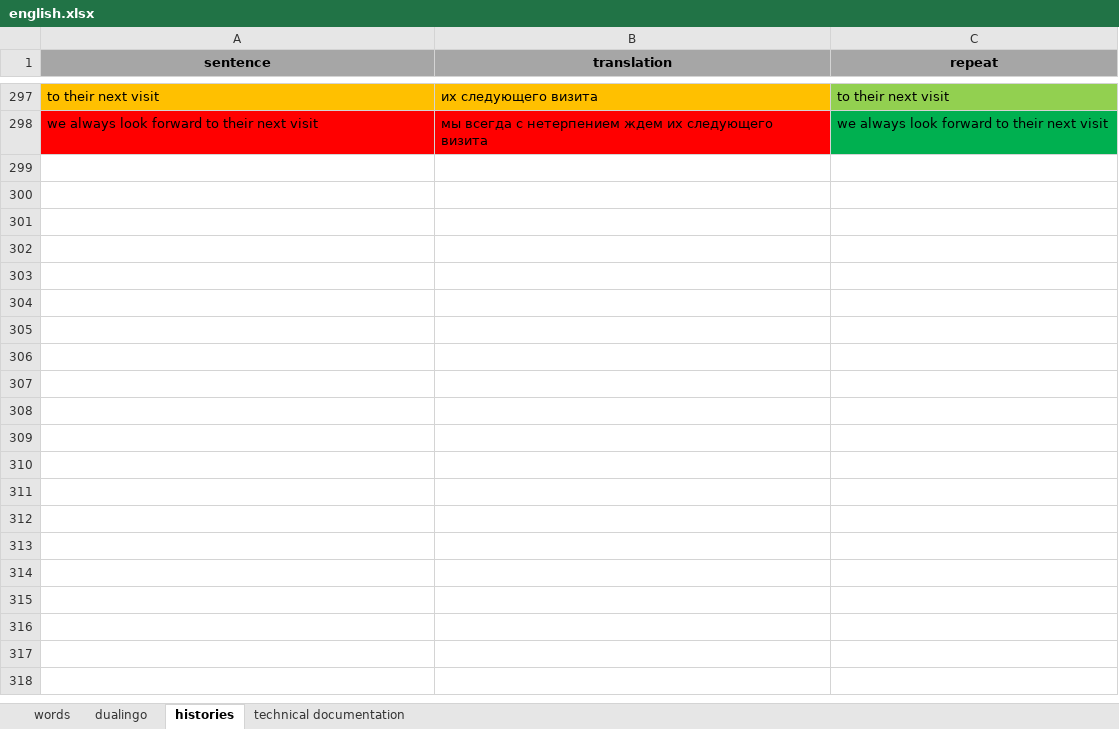
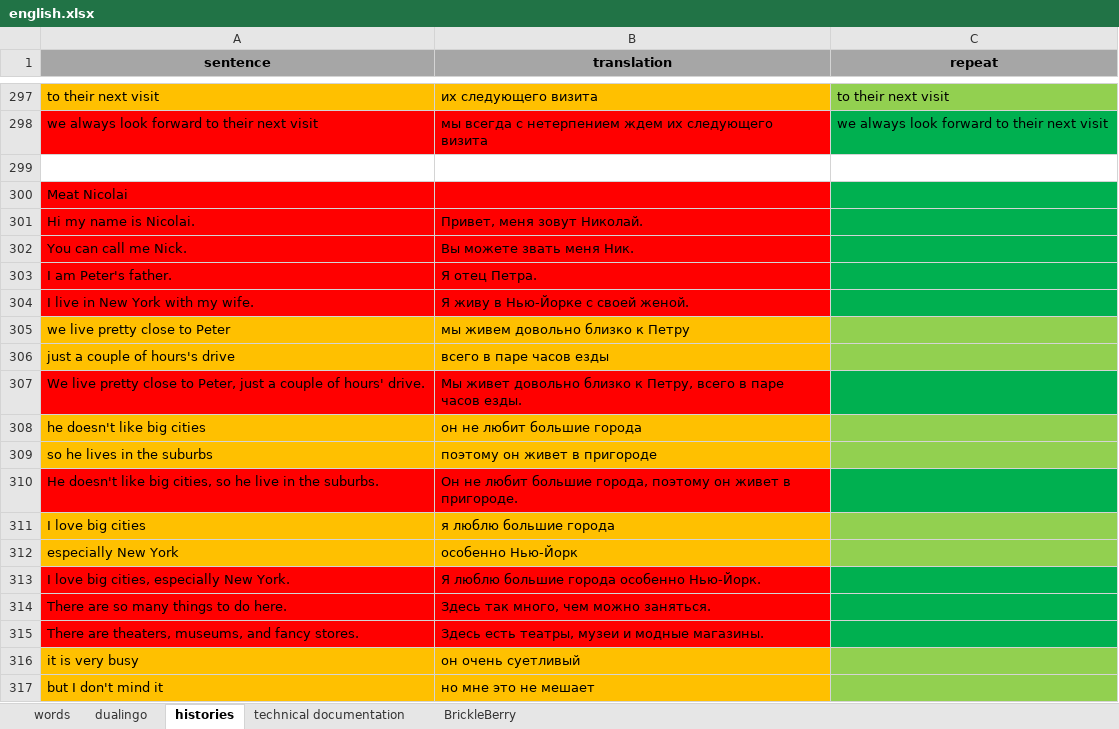
Before and after one commit to spech13/english, an Excel workbook: english.xlsx, sheet histories, drawn as a sheet; only a part is shown, gaps mark what is left out; values as stored, in another font and other column widths than the file's, no borders; the diff covers the shown part only; the diff names each change by its address in the sheet, - before the commit and + after, or states it on an @@ line.

Commit message:
Add Meet Nicolai story

```diff
--- a/english.xlsx (sheet histories)
+++ b/english.xlsx (sheet histories)
+sheet tab: BrickleBerry
+row 299: (empty)
+row 300: Meat Nicolai
+row 301: Hi my name is Nicolai. | Привет, меня зовут Николай.
+row 302: You can call me Nick. | Вы можете звать меня Ник.
+row 303: I am Peter's father. | Я отец Петра.
+row 304: I live in New York with my wife. | Я живу в Нью-Йорке с своей женой.
+row 305: we live pretty close to Peter | мы живем довольно близко к Петру
+row 306: just a couple of hours's drive | всего в паре часов езды
+row 307: We live pretty close to Peter, just a couple of hours' drive. | Мы живет довольно близко к Петру, всего в паре часов езды.
+row 308: he doesn't like big cities | он не любит большие города
+row 309: so he lives in the suburbs | поэтому он живет в пригороде
+row 310: He doesn't like big cities, so he live in the suburbs. | Он не любит большие города, поэтому он живет в пригороде.
+row 311: I love big cities | я люблю большие города
+row 312: especially New York | особенно Нью-Йорк
+row 313: I love big cities, especially New York. | Я люблю большие города особенно Нью-Йорк.
+row 314: There are so many things to do here. | Здесь так много, чем можно заняться.
+row 315: There are theaters, museums, and fancy stores. | Здесь есть театры, музеи и модные магазины.
+row 316: it is very busy | он очень суетливый
+row 317: but I don't mind it | но мне это не мешает
```
Also changed, not shown: 58 added rows, 60 edited cells and cell formats elsewhere in this sheet, sheet technical documentation.
